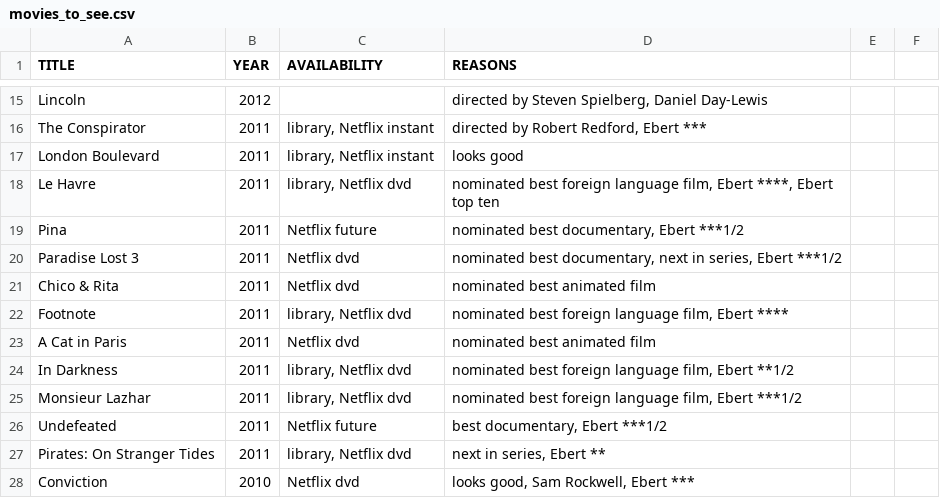
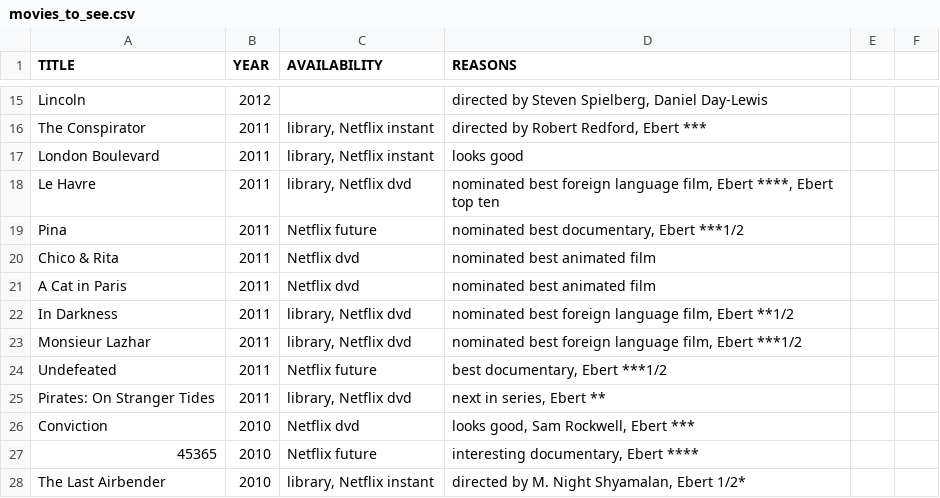
Before and after one commit to tgh/FiLTH, a CSV file: data/movies_to_see.csv, drawn as a sheet; only a part is shown, gaps mark what is left out; the shorter side is filled out with more unchanged rows; the diff names each change by its address in the sheet, - before the commit and + after, or states it on an @@ line.

Commit message:
Update 2011 and movies seen and to see

```diff
--- a/data/movies_to_see.csv
+++ b/data/movies_to_see.csv
-row 20: Paradise Lost 3 | 2011 | Netflix dvd | nominated best documentary, next in series, Ebert ***1/2
-row 22: Footnote | 2011 | library, Netflix dvd | nominated best foreign language film, Ebert ****
```
Also changed, not shown: data/2011.csv, 1 other file.
